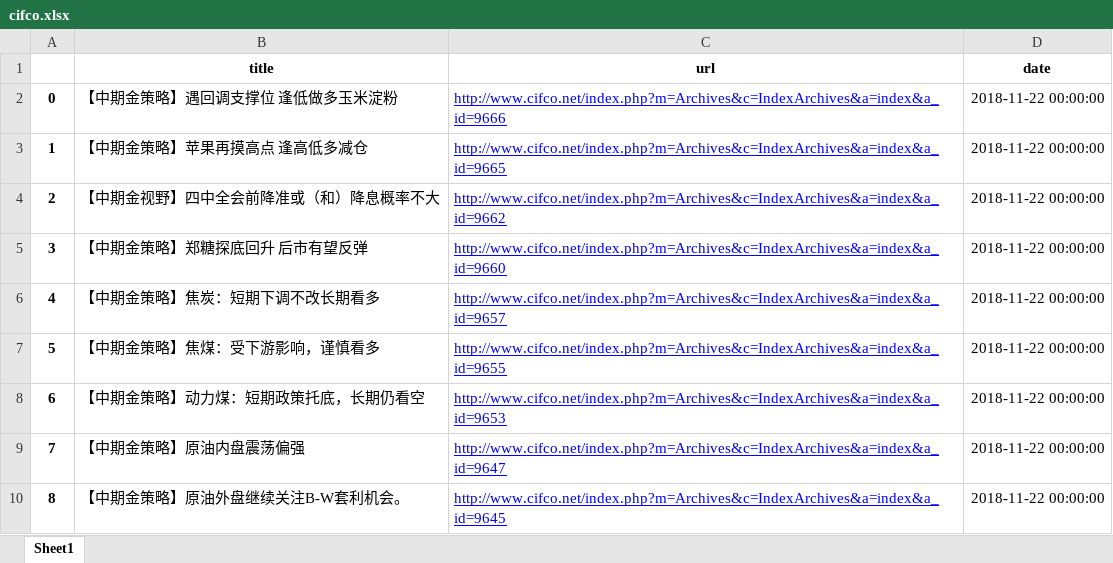
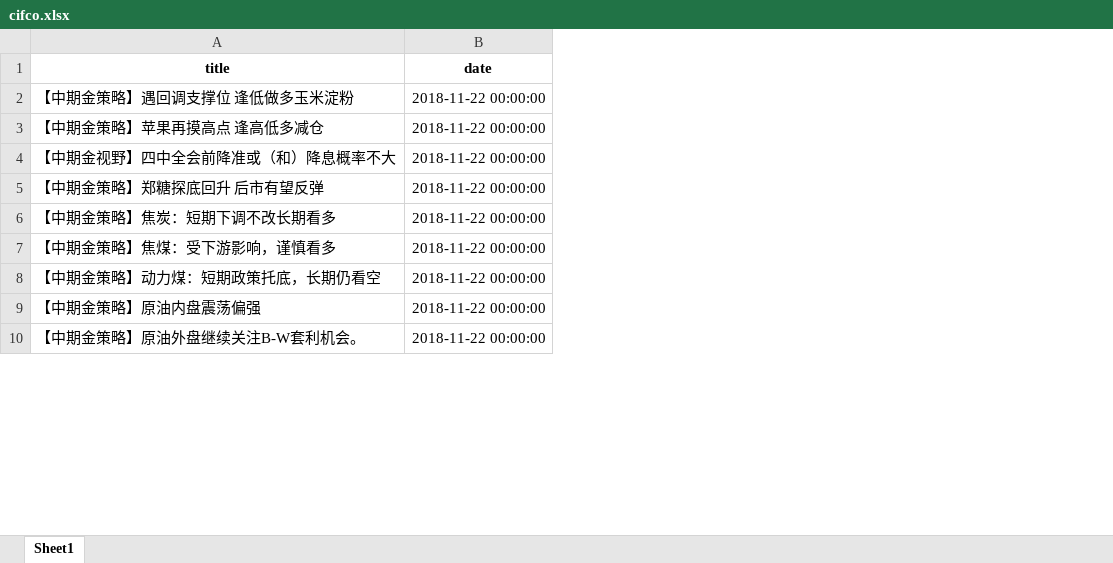
Before and after one commit to JYL123/Frequent-Itemsets, an Excel workbook: data/cifco.xlsx, sheet Sheet1, drawn as a sheet; only a part is shown; values as stored, in another font and other column widths than the file's, no borders; the diff names each change by its address in the sheet, - before the commit and + after, or states it on an @@ line.

```diff
--- a/data/cifco.xlsx (sheet Sheet1)
+++ b/data/cifco.xlsx (sheet Sheet1)
-column A, rows 2-10: 0 | 1 | 2 | 3 | 4 | 5 | 6 | 7 | 8
-column C (url), rows 2-10: http://www.cifco.net/index.php?m=Archives&c=IndexArchives&a=index&a_id=9666 | http://www.cifco.net/index.php?m=Archives&c=IndexArchives&a=index&a_id=9665 | http://www.cifco.net/index.php?m=Archives&c=IndexArchives&a=index&a_id=9662 | http://www.cifco.net/index.php?m=Archives&c=IndexArchives&a=index&a_id=9660 | http://www.cifco.net/index.php?m=Archives&c=IndexArchives&a=index&a_id=9657 | http://www.cifco.net/index.php?m=Archives&c=IndexArchives&a=index&a_id=9655 | http://www.cifco.net/index.php?m=Archives&c=IndexArchives&a=index&a_id=9653 | http://www.cifco.net/index.php?m=Archives&c=IndexArchives&a=index&a_id=9647 | http://www.cifco.net/index.php?m=Archives&c=IndexArchives&a=index&a_id=9645
```
Also changed, not shown: data/hexun.xlsx, data/qhrb.xlsx, 16 other files.
